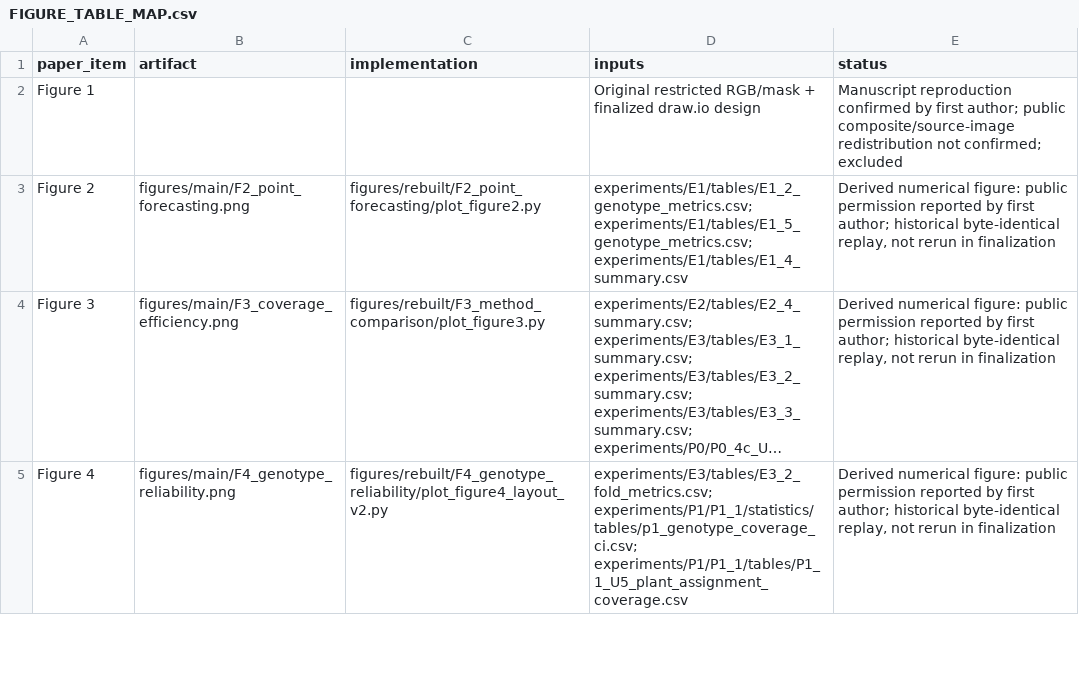
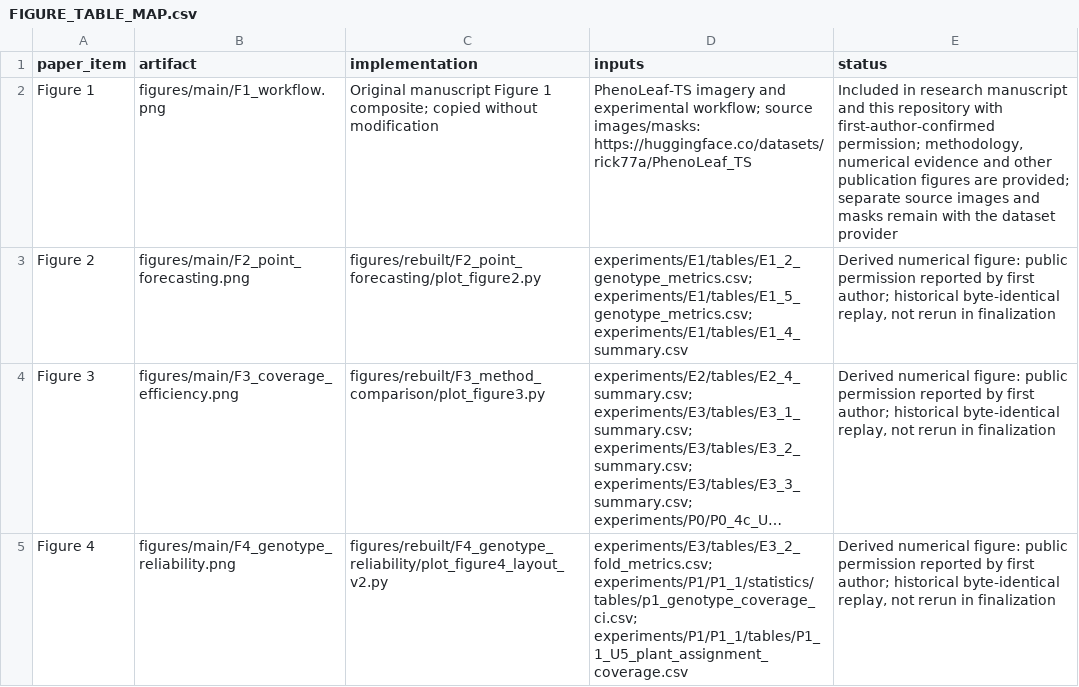
Before and after one commit to moad-cod/LeafShift-CP, a CSV file: docs/FIGURE_TABLE_MAP.csv, drawn as a sheet; only a part is shown; long unchanged cells end in ….

Commit message:
docs: add authorized Figure 1 and clarify dataset permissions
Copy the exact manuscript Figure 1 with verified SHA-256, using first author Mouad el Baz's explicit permission confirmation as the authorization record. Clarify public availability, scoped materials, dataset attribution and raw-data exclusions; refresh manifests and integrity receipts. Preserve research code, numerical results, existing figures, author order, software licensing, manuscript and submission package.

```diff
--- a/docs/FIGURE_TABLE_MAP.csv
+++ b/docs/FIGURE_TABLE_MAP.csv
@@ -1,3 +1,3 @@
 paper_item,artifact,implementation,inputs,status
-Figure 1,,,Original restricted RGB/mask + finalized draw.io design,Manuscript reproduction confirmed by first author; public composite/source-image redistribution not confirmed; excluded
+Figure 1,figures/main/F1_workflow.png,Original manuscript Figure 1 composite; copied without modification,PhenoLeaf-TS imagery and experimental workflow; source images/masks: https://huggingface.co/datasets/rick77a/PhenoLeaf_TS,"Included in research manuscript and this repository with first-author-confirmed permission; methodology, numerical evidence and other publication figures are provided; separate source images and masks remain with the dataset provider"
 Figure 2,figures/main/F2_point_forecasting.png,figures/rebuilt/F2_point_forecasting/plot_figure2.py,experiments/E1/tables/E1_2_genotype_metrics.csv; experiments/E1/tables/E1_5_genotype_metrics.csv; experiments/E1/tables/E1_4_summary.csv,"Derived numerical figure: public permission reported by first author; historical byte-identical replay, not rerun in finalization"
```
Also changed, not shown: docs/PUBLIC_UPLOAD_MANIFEST.csv, 14 other files.
